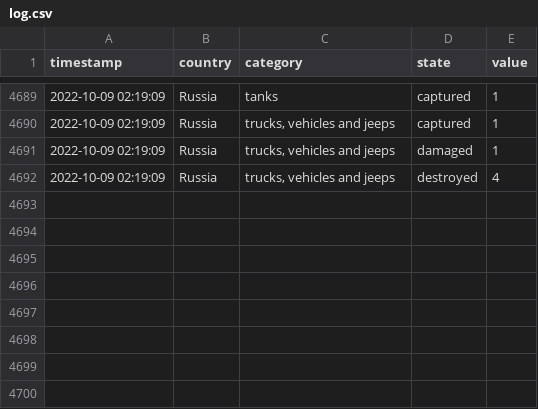
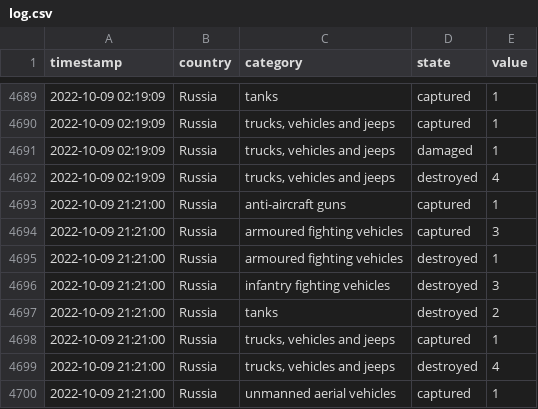
Before and after one commit to mauforonda/ukraine, a CSV file: log.csv, drawn as a sheet; only a part is shown, gaps mark what is left out.

```diff
--- a/log.csv
+++ b/log.csv
@@ -4692 +4692,9 @@ timestamp,country,category,state,value
 2022-10-09 02:19:09,Russia,"trucks, vehicles and jeeps",destroyed,4
+2022-10-09 21:21:00,Russia,anti-aircraft guns,captured,1
+2022-10-09 21:21:00,Russia,armoured fighting vehicles,captured,3
+2022-10-09 21:21:00,Russia,armoured fighting vehicles,destroyed,1
+2022-10-09 21:21:00,Russia,infantry fighting vehicles,destroyed,3
+2022-10-09 21:21:00,Russia,tanks,destroyed,2
+2022-10-09 21:21:00,Russia,"trucks, vehicles and jeeps",captured,1
+2022-10-09 21:21:00,Russia,"trucks, vehicles and jeeps",destroyed,4
+2022-10-09 21:21:00,Russia,unmanned aerial vehicles,captured,1
```
Also changed, not shown: reports.csv, summary.csv.
